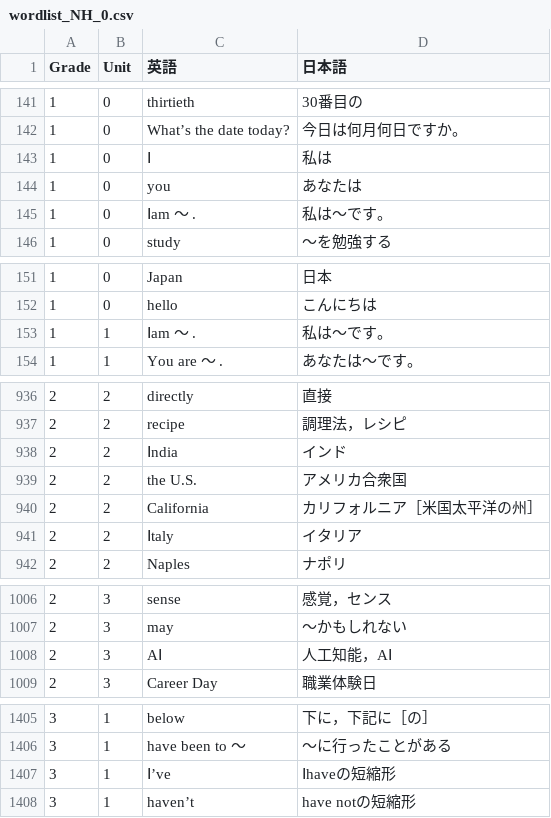
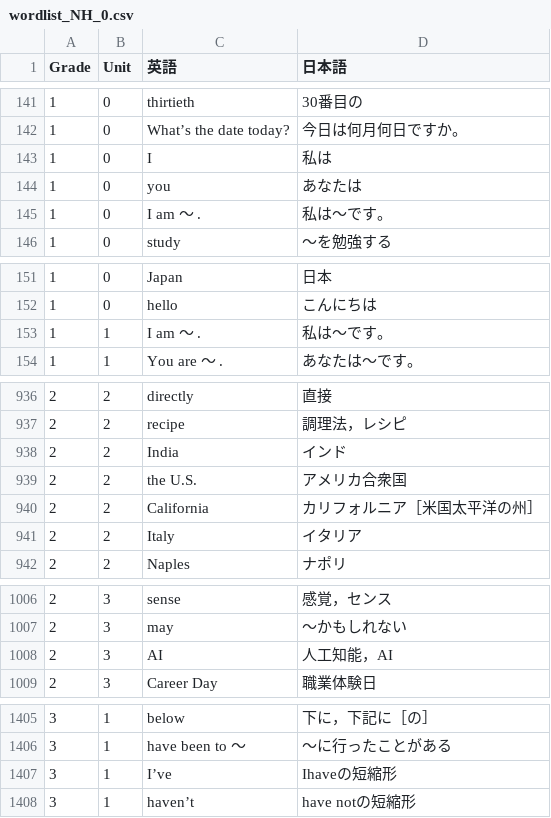
Before and after one commit to KU-onji/developPy3-10-11, a CSV file: tango_test/list2/wordlist_NH_0.csv, drawn as a sheet; only a part is shown, gaps mark what is left out; the diff covers the shown part only.

```diff
--- a/tango_test/list2/wordlist_NH_0.csv
+++ b/tango_test/list2/wordlist_NH_0.csv
@@ -142,5 +142,5 @@ Grade,Unit,英語,日本語
 1,0,What’s the date today?,今日は何月何日ですか。
-1,0,Ⅰ,私は
+1,0,I,私は
 1,0,you,あなたは
-1,0,Ⅰam ～ .,私は～です。
+1,0,I am ～ .,私は～です。
 1,0,study,～を勉強する
@@ -152,3 +152,3 @@ Grade,Unit,英語,日本語
 1,0,hello,こんにちは
-1,1,Ⅰam ～ ., 私は～です。
+1,1,I am ～ ., 私は～です。
 1,1,You are ～ ., あなたは～です。
@@ -937,6 +937,6 @@ Grade,Unit,英語,日本語
 2,2,recipe,調理法，レシピ
-2,2,Ⅰndia,インド
+2,2,India,インド
 2,2,the U.S.,アメリカ合衆国
 2,2,California,カリフォルニア［米国太平洋の州］
-2,2,Ⅰtaly,イタリア
+2,2,Italy,イタリア
 2,2,Naples,ナポリ
@@ -1007,3 +1007,3 @@ Grade,Unit,英語,日本語
 2,3,may, ～かもしれない
-2,3,AⅠ,人工知能，AⅠ
+2,3,AI,人工知能，AI
 2,3,Career Day,職業体験日
@@ -1406,3 +1406,3 @@ Grade,Unit,英語,日本語
 3,1,have been to ～, ～に行ったことがある
-3,1,Ⅰ’ve, Ⅰhaveの短縮形
+3,1,I’ve, Ihaveの短縮形
 3,1,haven’t, have notの短縮形
```
Also changed, not shown: 11 edited cells elsewhere in this file, 1 other file.
